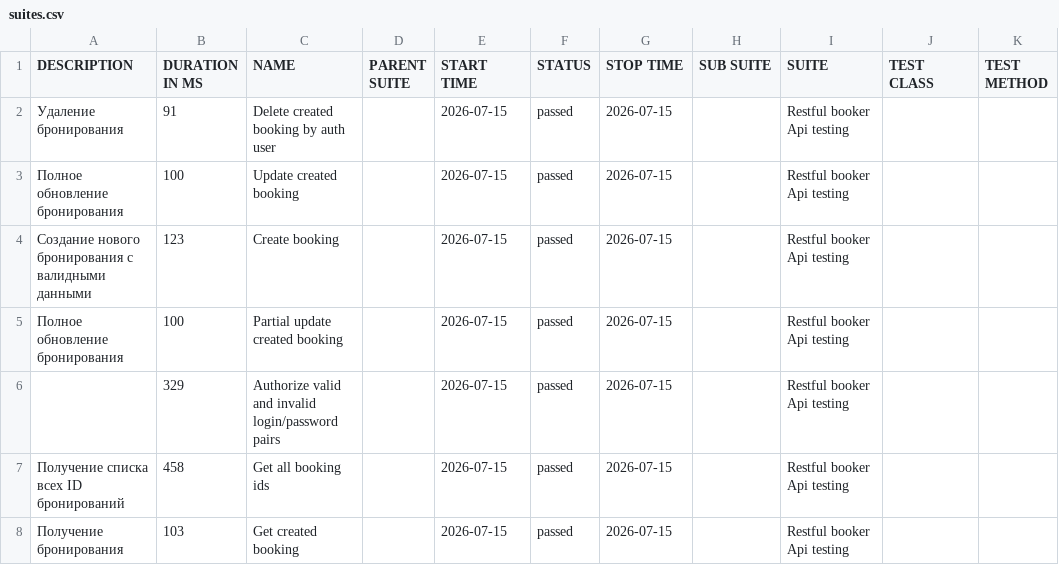
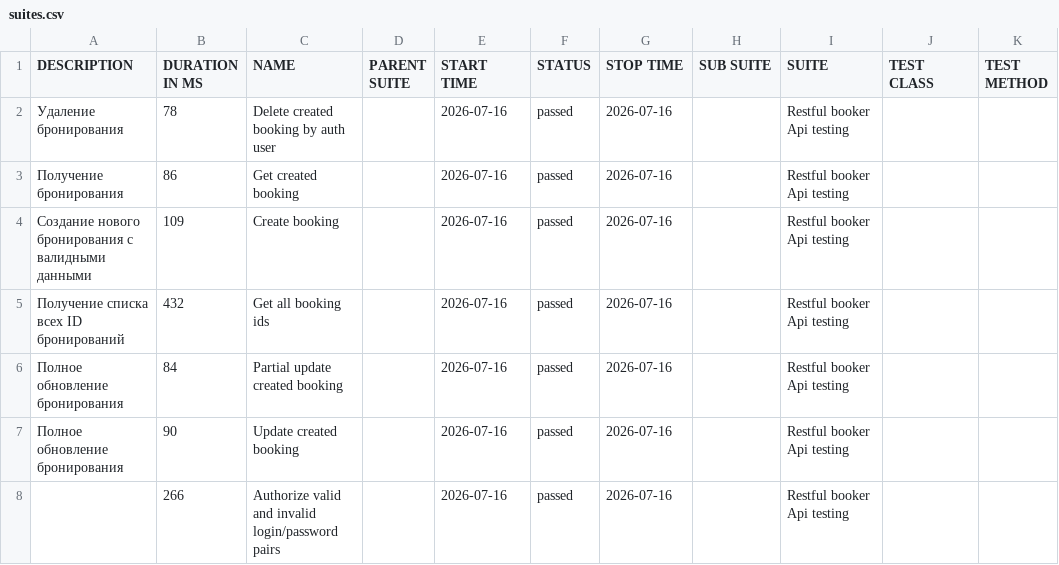
Before and after one commit to elenkaFila/Cypress-api-testing, a CSV file: data/suites.csv, drawn as a sheet.

```diff
--- a/data/suites.csv
+++ b/data/suites.csv
@@ -1,8 +1,8 @@
 "DESCRIPTION","DURATION IN MS","NAME","PARENT SUITE","START TIME","STATUS","STOP TIME","SUB SUITE","SUITE","TEST CLASS","TEST METHOD"
-" Удаление бронирования","91","Delete created booking by auth user","","2026-07-15","passed","2026-07-15","","Restful booker Api testing","",""
-"Полное обновление бронирования","100","Update created booking","","2026-07-15","passed","2026-07-15","","Restful booker Api testing","",""
-"Создание нового бронирования с валидными данными","123","Create booking","","2026-07-15","passed","2026-07-15","","Restful booker Api testing","",""
-"Полное обновление бронирования","100","Partial update created booking","","2026-07-15","passed","2026-07-15","","Restful booker Api testing","",""
-"","329","Authorize valid and invalid login/password pairs","","2026-07-15","passed","2026-07-15","","Restful booker Api testing","",""
-" Получение списка всех ID бронирований","458","Get all booking ids","","2026-07-15","passed","2026-07-15","","Restful booker Api testing","",""
-"Получение бронирования","103","Get created booking","","2026-07-15","passed","2026-07-15","","Restful booker Api testing","",""
+" Удаление бронирования","78","Delete created booking by auth user","","2026-07-16","passed","2026-07-16","","Restful booker Api testing","",""
+"Получение бронирования","86","Get created booking","","2026-07-16","passed","2026-07-16","","Restful booker Api testing","",""
+"Создание нового бронирования с валидными данными","109","Create booking","","2026-07-16","passed","2026-07-16","","Restful booker Api testing","",""
+" Получение списка всех ID бронирований","432","Get all booking ids","","2026-07-16","passed","2026-07-16","","Restful booker Api testing","",""
+"Полное обновление бронирования","84","Partial update created booking","","2026-07-16","passed","2026-07-16","","Restful booker Api testing","",""
+"Полное обновление бронирования","90","Update created booking","","2026-07-16","passed","2026-07-16","","Restful booker Api testing","",""
+"","266","Authorize valid and invalid login/password pairs","","2026-07-16","passed","2026-07-16","","Restful booker Api testing","",""
```
Also changed, not shown: data/behaviors.csv, 28 other files.
